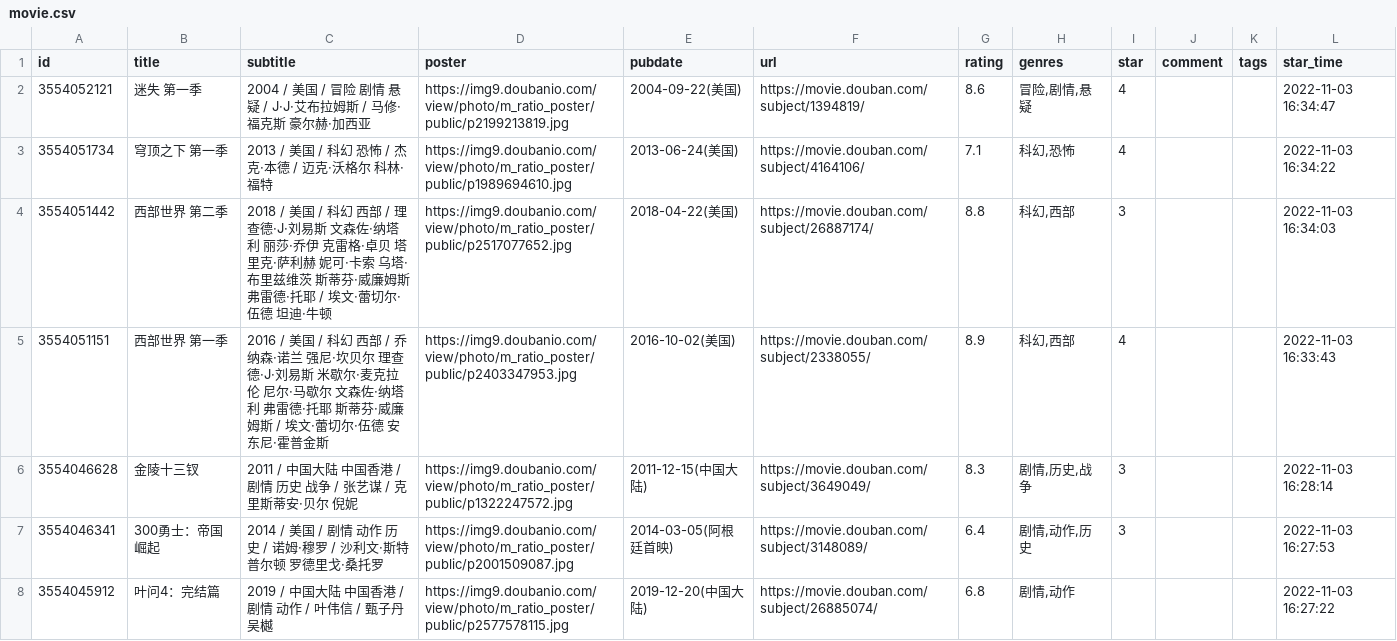
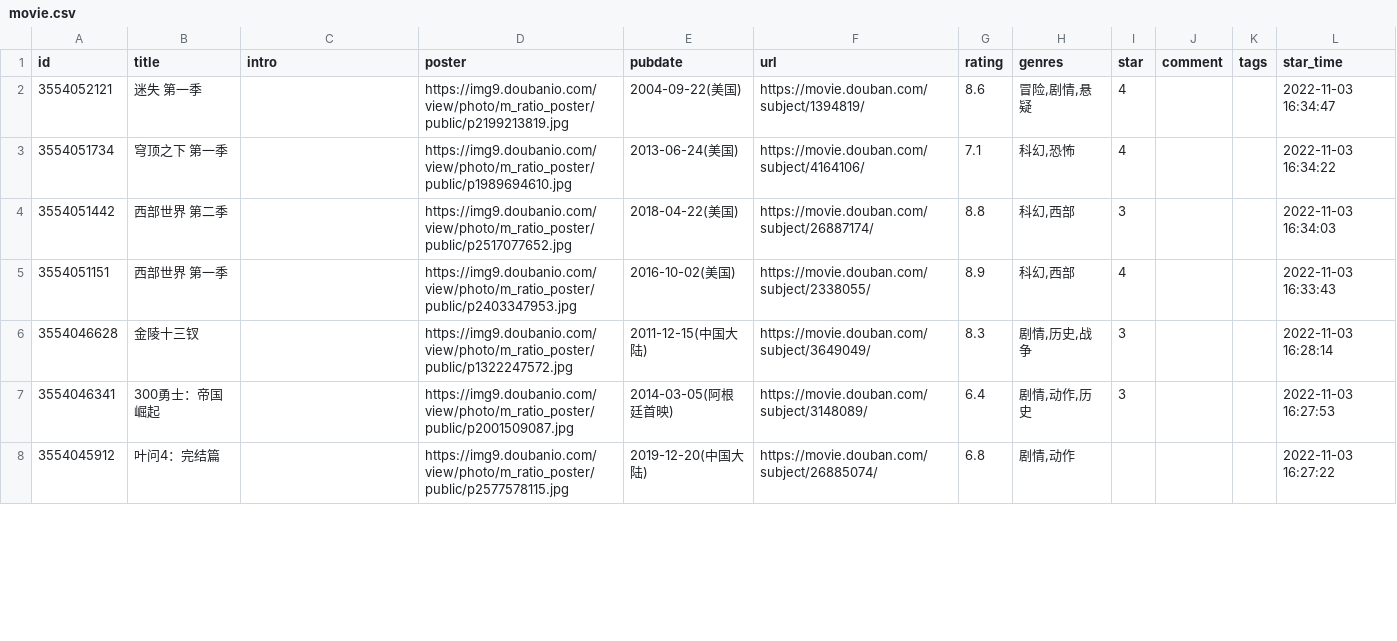
Before and after one commit to moxv/moxv, a CSV file: data/douban/movie.csv, drawn as a sheet; only a part is shown; the diff covers the shown part only.

Commit message:
chore: update douban data

```diff
--- a/data/douban/movie.csv
+++ b/data/douban/movie.csv
@@ -1,8 +1,8 @@
-id,title,subtitle,poster,pubdate,url,rating,genres,star,comment,tags,star_time
-3554052121,迷失 第一季,2004 / 美国 / 冒险 剧情 悬疑 / J·J·艾布拉姆斯 / 马修·福克斯 豪尔赫·加西亚,https://img9.doubanio.com/view/photo/m_ratio_poster/public/p2199213819.jpg,2004-09-22(美国),https://movie.douban.com/subject/1394819/,8.6,"冒险,剧情,悬疑",4,,,2022-11-03 16:34:47
-3554051734,穹顶之下 第一季,2013 / 美国 / 科幻 恐怖 / 杰克·本德 / 迈克·沃格尔 科林·福特,https://img9.doubanio.com/view/photo/m_ratio_poster/public/p1989694610.jpg,2013-06-24(美国),https://movie.douban.com/subject/4164106/,7.1,"科幻,恐怖",4,,,2022-11-03 16:34:22
-3554051442,西部世界 第二季,2018 / 美国 / 科幻 西部 / 理查德·J·刘易斯 文森佐·纳塔利 丽莎·乔伊 克雷格·卓贝 塔里克·萨利赫 妮可·卡索 乌塔·布里兹维茨 斯蒂芬·威廉姆斯 弗雷德·托耶 / 埃文·蕾切尔·伍德 坦迪·牛顿,https://img9.doubanio.com/view/photo/m_ratio_poster/public/p2517077652.jpg,2018-04-22(美国),https://movie.douban.com/subject/26887174/,8.8,"科幻,西部",3,,,2022-11-03 16:34:03
-3554051151,西部世界 第一季,2016 / 美国 / 科幻 西部 / 乔纳森·诺兰 强尼·坎贝尔 理查德·J·刘易斯 米歇尔·麦克拉伦 尼尔·马歇尔 文森佐·纳塔利 弗雷德·托耶 斯蒂芬·威廉姆斯 / 埃文·蕾切尔·伍德 安东尼·霍普金斯,https://img9.doubanio.com/view/photo/m_ratio_poster/public/p2403347953.jpg,2016-10-02(美国),https://movie.douban.com/subject/2338055/,8.9,"科幻,西部",4,,,2022-11-03 16:33:43
-3554046628,金陵十三钗,2011 / 中国大陆 中国香港 / 剧情 历史 战争 / 张艺谋 / 克里斯蒂安·贝尔 倪妮,https://img9.doubanio.com/view/photo/m_ratio_poster/public/p1322247572.jpg,2011-12-15(中国大陆),https://movie.douban.com/subject/3649049/,8.3,"剧情,历史,战争",3,,,2022-11-03 16:28:14
-3554046341,300勇士：帝国崛起,2014 / 美国 / 剧情 动作 历史 / 诺姆·穆罗 / 沙利文·斯特普尔顿 罗德里戈·桑托罗,https://img9.doubanio.com/view/photo/m_ratio_poster/public/p2001509087.jpg,2014-03-05(阿根廷首映),https://movie.douban.com/subject/3148089/,6.4,"剧情,动作,历史",3,,,2022-11-03 16:27:53
-3554045912,叶问4：完结篇,2019 / 中国大陆 中国香港 / 剧情 动作 / 叶伟信 / 甄子丹 吴樾,https://img9.doubanio.com/view/photo/m_ratio_poster/public/p2577578115.jpg,2019-12-20(中国大陆),https://movie.douban.com/subject/26885074/,6.8,"剧情,动作",,,,2022-11-03 16:27:22
+id,title,intro,poster,pubdate,url,rating,genres,star,comment,tags,star_time
+3554052121,迷失 第一季,,https://img9.doubanio.com/view/photo/m_ratio_poster/public/p2199213819.jpg,2004-09-22(美国),https://movie.douban.com/subject/1394819/,8.6,"冒险,剧情,悬疑",4,,,2022-11-03 16:34:47
+3554051734,穹顶之下 第一季,,https://img9.doubanio.com/view/photo/m_ratio_poster/public/p1989694610.jpg,2013-06-24(美国),https://movie.douban.com/subject/4164106/,7.1,"科幻,恐怖",4,,,2022-11-03 16:34:22
+3554051442,西部世界 第二季,,https://img9.doubanio.com/view/photo/m_ratio_poster/public/p2517077652.jpg,2018-04-22(美国),https://movie.douban.com/subject/26887174/,8.8,"科幻,西部",3,,,2022-11-03 16:34:03
+3554051151,西部世界 第一季,,https://img9.doubanio.com/view/photo/m_ratio_poster/public/p2403347953.jpg,2016-10-02(美国),https://movie.douban.com/subject/2338055/,8.9,"科幻,西部",4,,,2022-11-03 16:33:43
+3554046628,金陵十三钗,,https://img9.doubanio.com/view/photo/m_ratio_poster/public/p1322247572.jpg,2011-12-15(中国大陆),https://movie.douban.com/subject/3649049/,8.3,"剧情,历史,战争",3,,,2022-11-03 16:28:14
+3554046341,300勇士：帝国崛起,,https://img9.doubanio.com/view/photo/m_ratio_poster/public/p2001509087.jpg,2014-03-05(阿根廷首映),https://movie.douban.com/subject/3148089/,6.4,"剧情,动作,历史",3,,,2022-11-03 16:27:53
+3554045912,叶问4：完结篇,,https://img9.doubanio.com/view/photo/m_ratio_poster/public/p2577578115.jpg,2019-12-20(中国大陆),https://movie.douban.com/subject/26885074/,6.8,"剧情,动作",,,,2022-11-03 16:27:22
```
Also changed, not shown: 34 edited cells elsewhere in this file, data/douban/book.csv, data/douban/music.csv.
